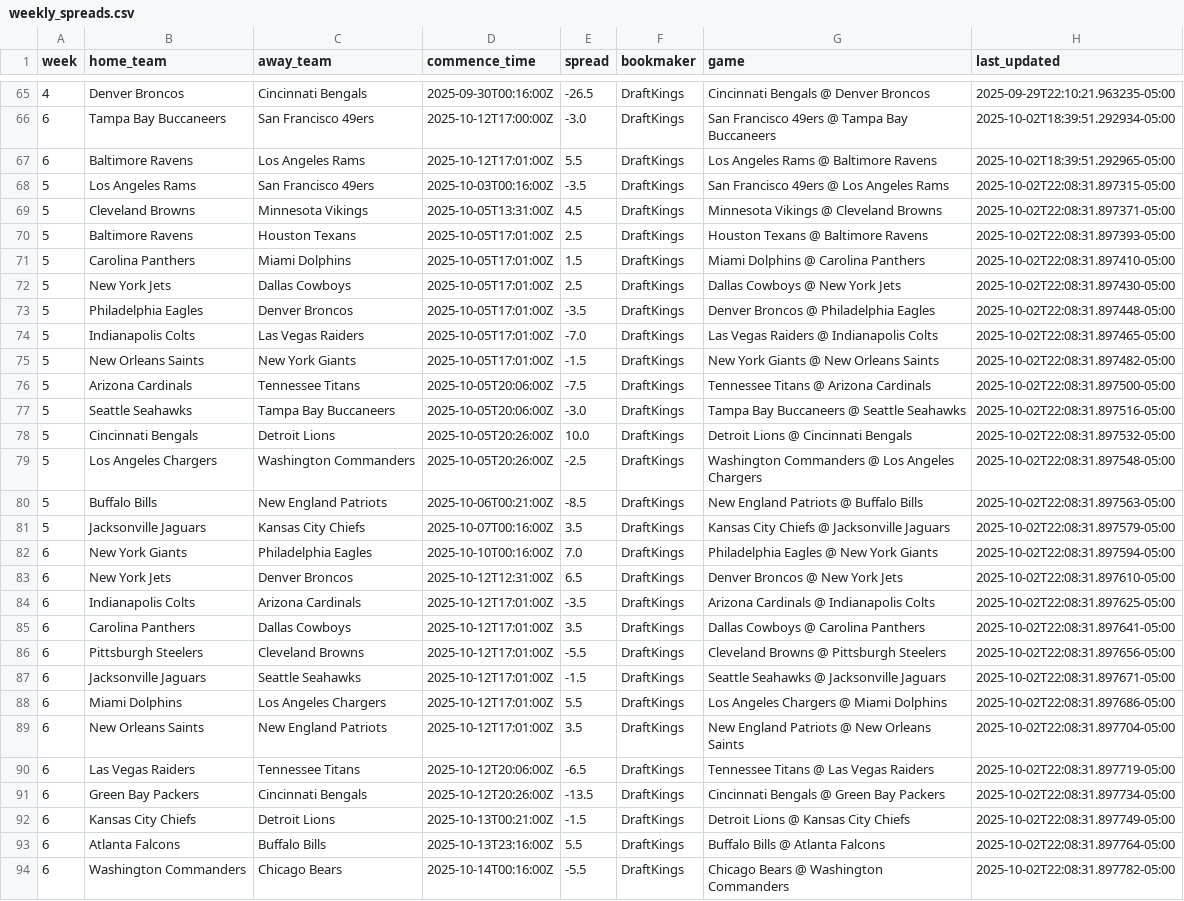
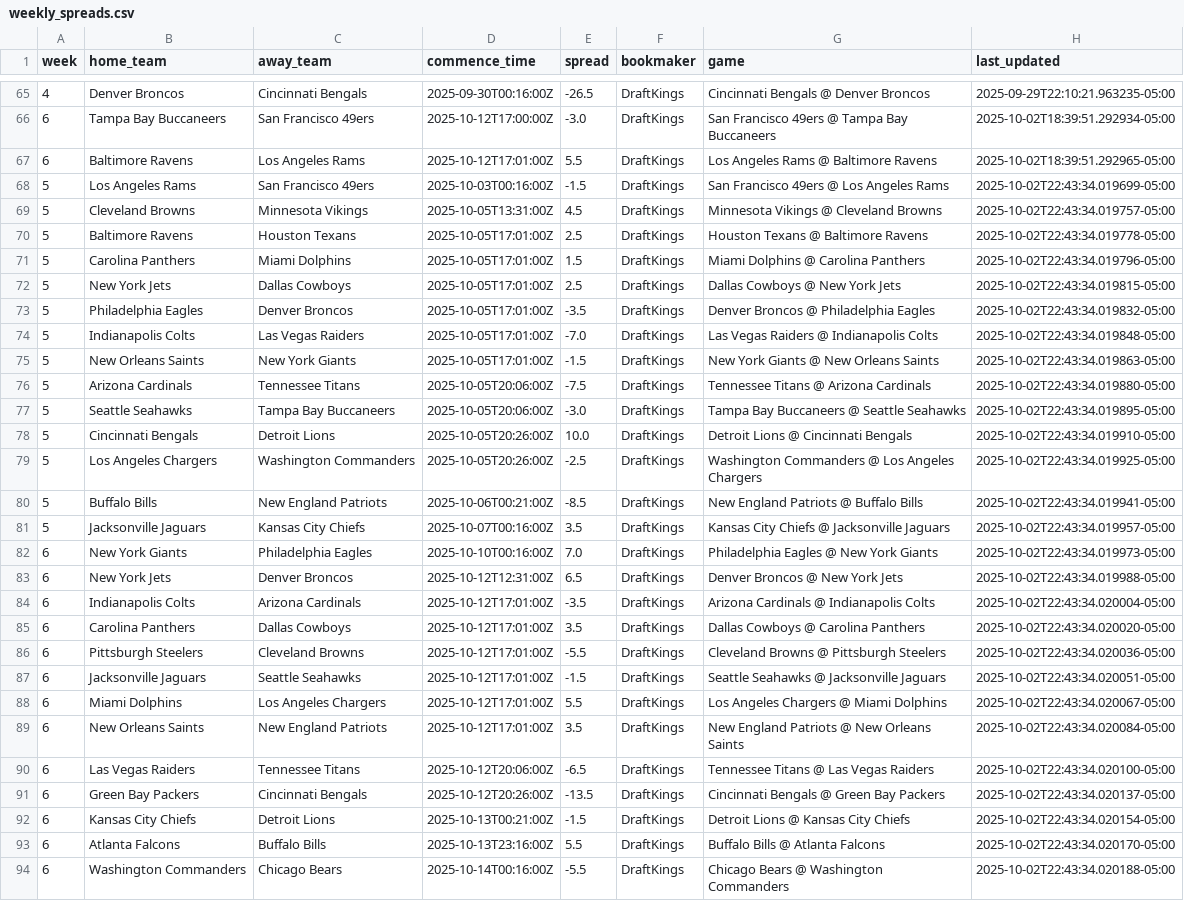
Before and after one commit to jackewings/NFL-Pickem-App, a CSV file: data/weekly_spreads.csv, drawn as a sheet; only a part is shown, gaps mark what is left out; the diff names each change by its address in the sheet, - before the commit and + after, or states it on an @@ line.

```diff
--- a/data/weekly_spreads.csv
+++ b/data/weekly_spreads.csv
-E68 (spread): -3.5
+E68 (spread): -1.5
-H68 (last_updated): 2025-10-02T22:08:31.897315-05:00
+H68 (last_updated): 2025-10-02T22:43:34.019699-05:00
-H69 (last_updated): 2025-10-02T22:08:31.897371-05:00
+H69 (last_updated): 2025-10-02T22:43:34.019757-05:00
-H70 (last_updated): 2025-10-02T22:08:31.897393-05:00
+H70 (last_updated): 2025-10-02T22:43:34.019778-05:00
-H71 (last_updated): 2025-10-02T22:08:31.897410-05:00
+H71 (last_updated): 2025-10-02T22:43:34.019796-05:00
-H72 (last_updated): 2025-10-02T22:08:31.897430-05:00
+H72 (last_updated): 2025-10-02T22:43:34.019815-05:00
-H73 (last_updated): 2025-10-02T22:08:31.897448-05:00
+H73 (last_updated): 2025-10-02T22:43:34.019832-05:00
-H74 (last_updated): 2025-10-02T22:08:31.897465-05:00
+H74 (last_updated): 2025-10-02T22:43:34.019848-05:00
-H75 (last_updated): 2025-10-02T22:08:31.897482-05:00
+H75 (last_updated): 2025-10-02T22:43:34.019863-05:00
-H76 (last_updated): 2025-10-02T22:08:31.897500-05:00
+H76 (last_updated): 2025-10-02T22:43:34.019880-05:00
-H77 (last_updated): 2025-10-02T22:08:31.897516-05:00
+H77 (last_updated): 2025-10-02T22:43:34.019895-05:00
-H78 (last_updated): 2025-10-02T22:08:31.897532-05:00
+H78 (last_updated): 2025-10-02T22:43:34.019910-05:00
-H79 (last_updated): 2025-10-02T22:08:31.897548-05:00
+H79 (last_updated): 2025-10-02T22:43:34.019925-05:00
-H80 (last_updated): 2025-10-02T22:08:31.897563-05:00
+H80 (last_updated): 2025-10-02T22:43:34.019941-05:00
-H81 (last_updated): 2025-10-02T22:08:31.897579-05:00
+H81 (last_updated): 2025-10-02T22:43:34.019957-05:00
-H82 (last_updated): 2025-10-02T22:08:31.897594-05:00
+H82 (last_updated): 2025-10-02T22:43:34.019973-05:00
-H83 (last_updated): 2025-10-02T22:08:31.897610-05:00
+H83 (last_updated): 2025-10-02T22:43:34.019988-05:00
-H84 (last_updated): 2025-10-02T22:08:31.897625-05:00
+H84 (last_updated): 2025-10-02T22:43:34.020004-05:00
-H85 (last_updated): 2025-10-02T22:08:31.897641-05:00
+H85 (last_updated): 2025-10-02T22:43:34.020020-05:00
-H86 (last_updated): 2025-10-02T22:08:31.897656-05:00
+H86 (last_updated): 2025-10-02T22:43:34.020036-05:00
-H87 (last_updated): 2025-10-02T22:08:31.897671-05:00
+H87 (last_updated): 2025-10-02T22:43:34.020051-05:00
-H88 (last_updated): 2025-10-02T22:08:31.897686-05:00
+H88 (last_updated): 2025-10-02T22:43:34.020067-05:00
-H89 (last_updated): 2025-10-02T22:08:31.897704-05:00
+H89 (last_updated): 2025-10-02T22:43:34.020084-05:00
-H90 (last_updated): 2025-10-02T22:08:31.897719-05:00
+H90 (last_updated): 2025-10-02T22:43:34.020100-05:00
-H91 (last_updated): 2025-10-02T22:08:31.897734-05:00
+H91 (last_updated): 2025-10-02T22:43:34.020137-05:00
-H92 (last_updated): 2025-10-02T22:08:31.897749-05:00
+H92 (last_updated): 2025-10-02T22:43:34.020154-05:00
-H93 (last_updated): 2025-10-02T22:08:31.897764-05:00
+H93 (last_updated): 2025-10-02T22:43:34.020170-05:00
-H94 (last_updated): 2025-10-02T22:08:31.897782-05:00
+H94 (last_updated): 2025-10-02T22:43:34.020188-05:00
```
